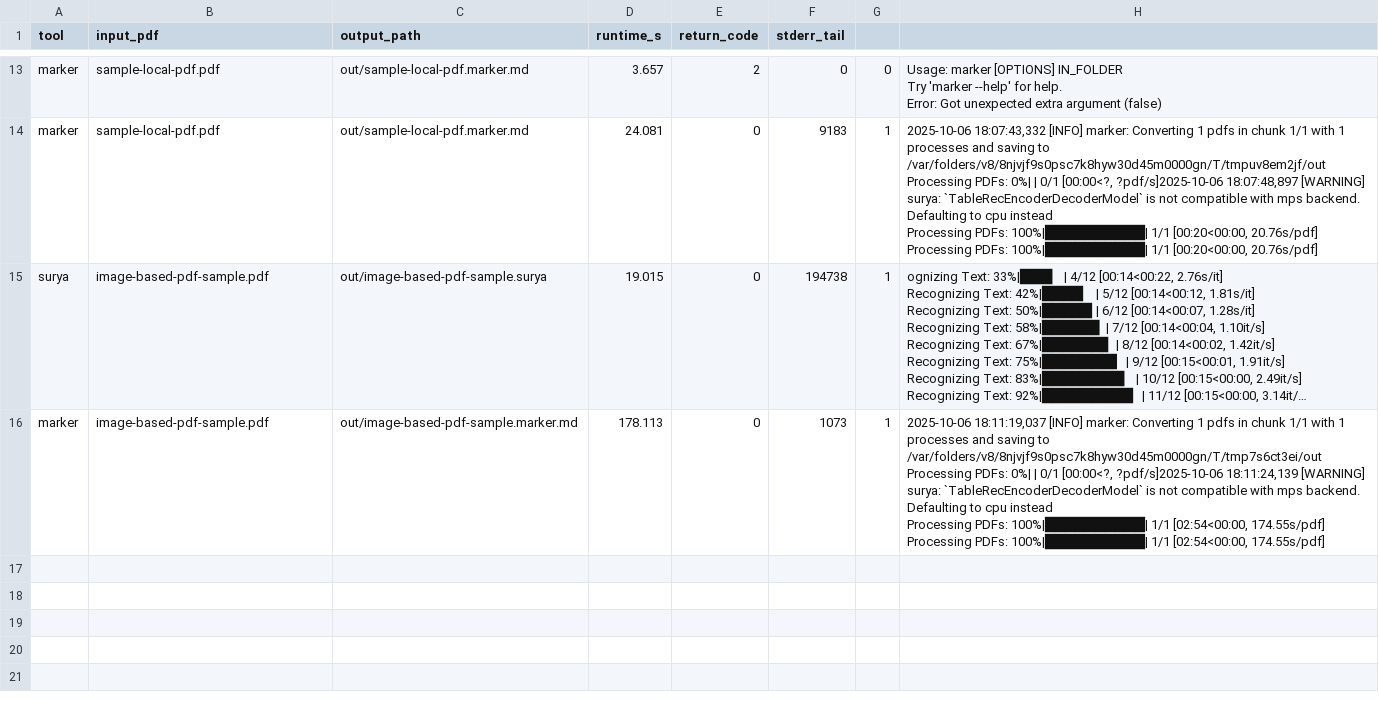
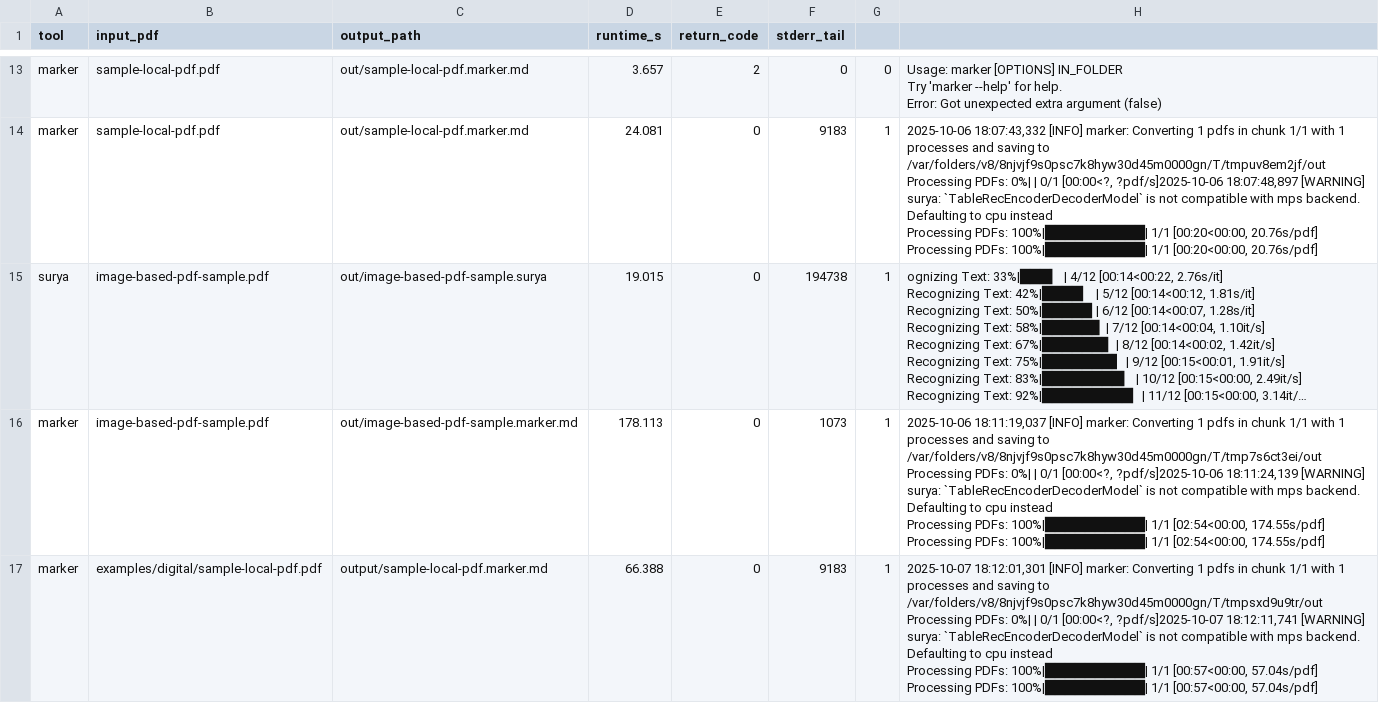
Before and after one commit to ninadwastaken/sailgtx-intern, a CSV file: runs_log.csv, drawn as a sheet; only a part is shown, gaps mark what is left out; long unchanged cells end in …; ↵ is a line break in a cell; the diff names each change by its address in the sheet, - before the commit and + after, or states it on an @@ line.

Commit message:
added examples

```diff
--- a/runs_log.csv
+++ b/runs_log.csv
+row 17: marker | examples/digital/sample-local-pdf.pdf | output/sample-local-pdf.marker.md | 66.388 | 0 | 9183 | 1 | 2025-10-07 18:12:01,301 [INFO] marker: Converting 1 pdfs in chunk 1/1 with 1 processes and saving to /var/folders/v8/8njvjf9s0psc7k8hyw30d45m0000gn/T/tmpsxd9u9tr/out ↵ Processing PDFs: 0%| | 0/1 [00:00<?, ?pdf/s]2025-10-07 18:12:11,741 [WARNING] surya: `TableRecEncoderDecoderModel` is not compatible with mps backend. Defaulting to cpu instead ↵ Processing PDFs: 100%|██████████| 1/1 [00:57<00:00, 57.04s/pdf] ↵ Processing PDFs: 100%|██████████| 1/1 [00:57<00:00, 57.04s/pdf]
```
Also changed, not shown: 7 other files.
